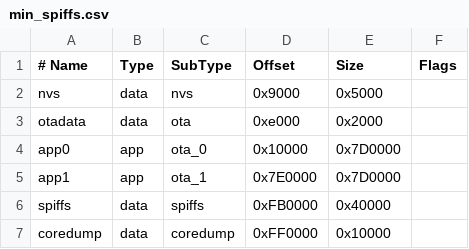
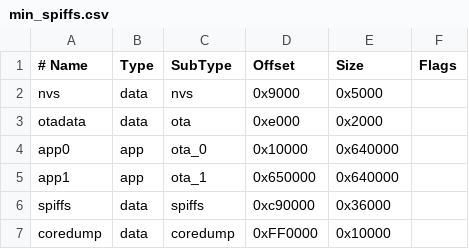
Before and after one commit to AlgerP572/DCC-packet-WiFi, a CSV file: min_spiffs.csv, drawn as a sheet.

```diff
--- a/min_spiffs.csv
+++ b/min_spiffs.csv
@@ -3,5 +3,5 @@ nvs,      data, nvs,     0x9000,  0x5000,
 otadata,  data, ota,     0xe000,  0x2000,
-app0,     app,  ota_0,   0x10000, 0x7D0000,
-app1,     app,  ota_1,   0x7E0000,0x7D0000,
-spiffs,   data, spiffs,  0xFB0000,0x40000,
+app0,     app,  ota_0,   0x10000, 0x640000,
+app1,     app,  ota_1,   0x650000,0x640000,
+spiffs,   data, spiffs,  0xc90000,0x36000,
 coredump, data, coredump,0xFF0000,0x10000,
```
Also changed, not shown: 14 other files.
